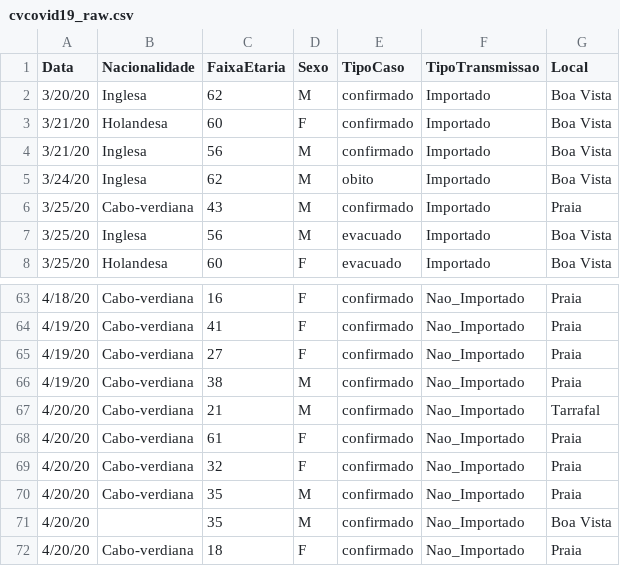
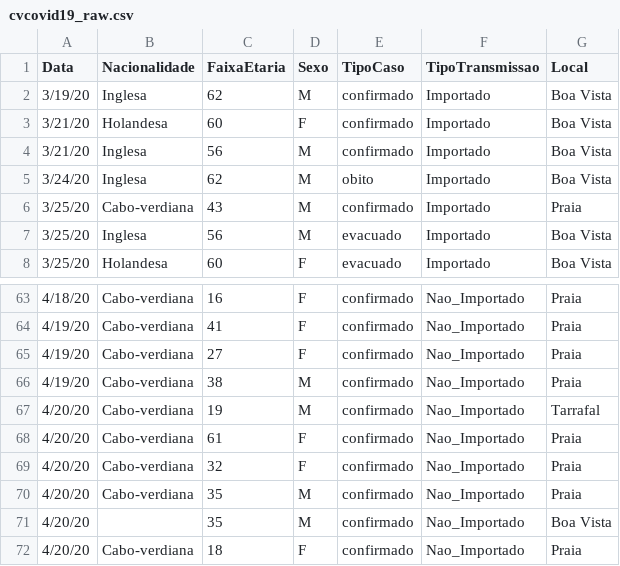
Before and after one commit to marovski/covid19cvdata, a CSV file: data-raw/csv/cvcovid19_raw.csv, drawn as a sheet; only a part is shown, gaps mark what is left out; the diff covers the shown part only.

```diff
--- a/data-raw/csv/cvcovid19_raw.csv
+++ b/data-raw/csv/cvcovid19_raw.csv
@@ -1,3 +1,3 @@
 Data,Nacionalidade,FaixaEtaria,Sexo,TipoCaso,TipoTransmissao,Local
-3/20/20,Inglesa,62,M,confirmado,Importado,Boa Vista
+3/19/20,Inglesa,62,M,confirmado,Importado,Boa Vista
 3/21/20,Holandesa,60,F,confirmado,Importado,Boa Vista
@@ -66,3 +66,3 @@ Data,Nacionalidade,FaixaEtaria,Sexo,TipoCaso,TipoTransmissao,Local
 4/19/20,Cabo-verdiana,38,M,confirmado,Nao_Importado,Praia
-4/20/20,Cabo-verdiana,21,M,confirmado,Nao_Importado,Tarrafal
+4/20/20,Cabo-verdiana,19,M,confirmado,Nao_Importado,Tarrafal
 4/20/20,Cabo-verdiana,61,F,confirmado,Nao_Importado,Praia
```
Also changed, not shown: 3 added rows, 1 removed row, 33 moved rows and 8 edited cells elsewhere in this file, data-raw/csv/covid19cv.csv, 7 other files.
